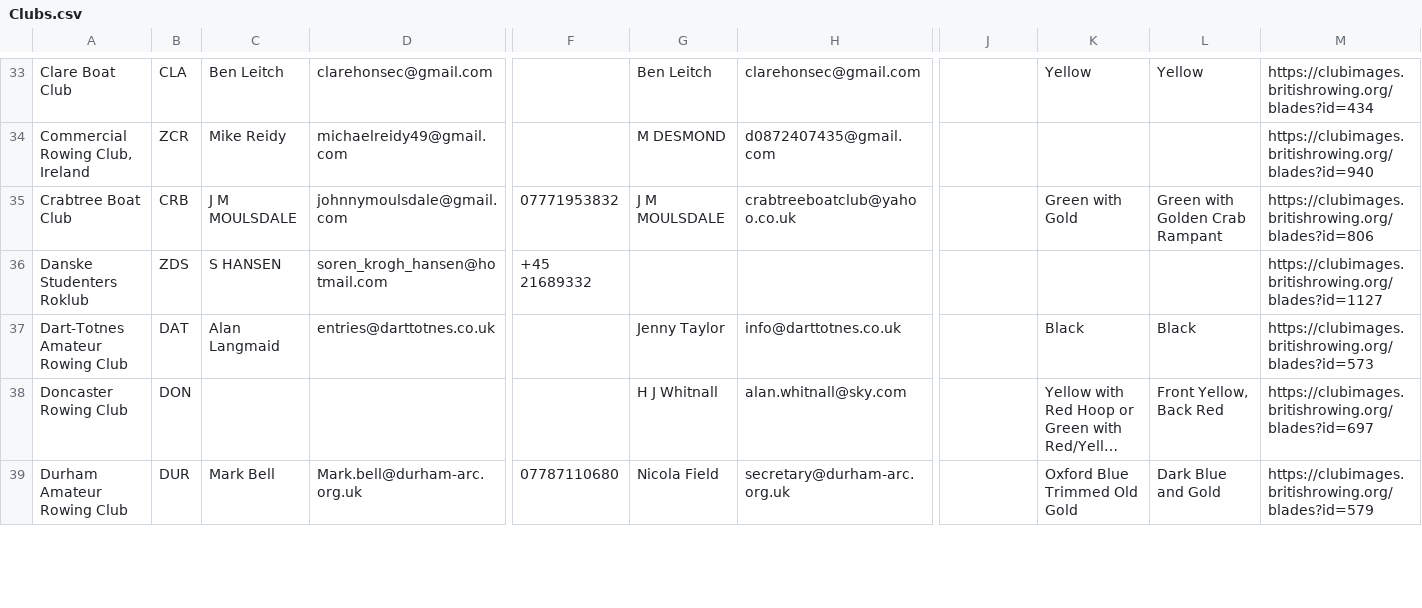
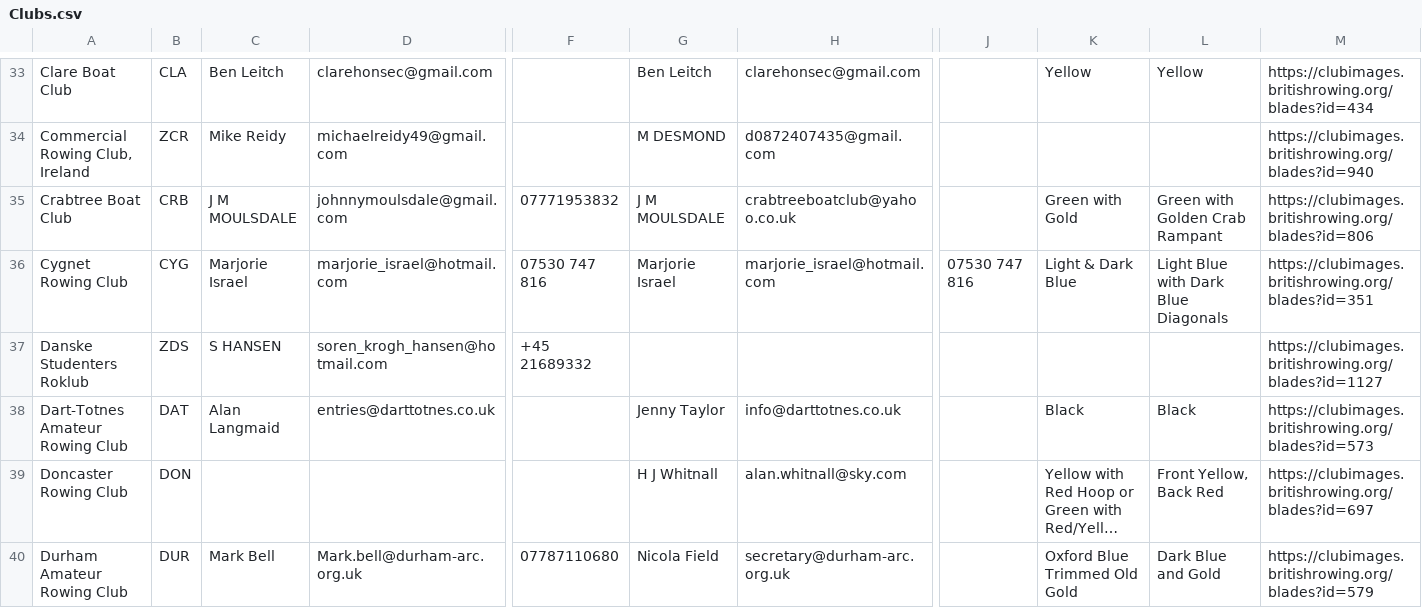
Before and after one commit to unsliced/head-race-management, a CSV file: Head/Console/Resources/Clubs.csv, drawn as a sheet; only a part is shown, gaps mark what is left out; long unchanged cells end in …; rows hold the shown columns only; the diff covers the shown part only; the diff names each change by its address in the sheet, - before the commit and + after, or states it on an @@ line.

```diff
--- a/Head/Console/Resources/Clubs.csv
+++ b/Head/Console/Resources/Clubs.csv
+row 36: Cygnet Rowing Club | CYG | Marjorie Israel | marjorie_israel@hotmail.com | 07530 747 816 | Marjorie Israel | marjorie_israel@hotmail.com | 07530 747 816 | Light & Dark Blue | Light Blue with Dark Blue Diagonals | https://clubimages.britishrowing.org/blades?id=351
```
Also changed, not shown: 3 edited cells elsewhere in this file, Head/Console/Resources/Competitors.csv, Head/Console/Resources/Crew Baselines.csv, 26 other files.
